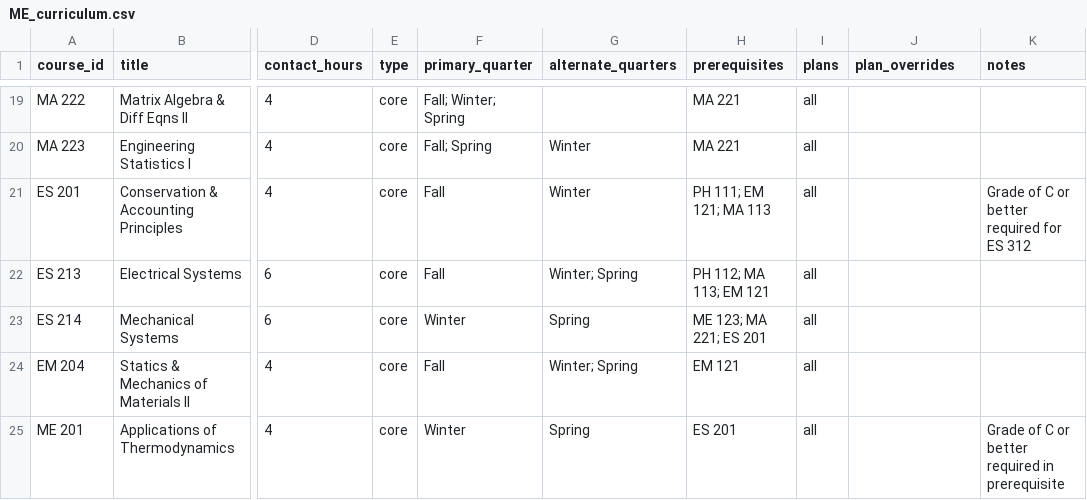
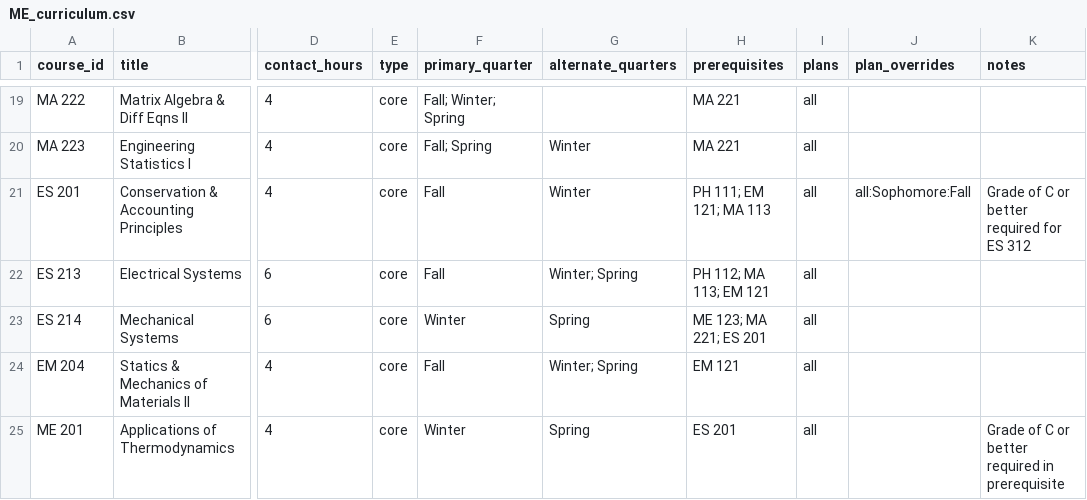
Before and after one commit to kevpatha/RHIT_Advising, a CSV file: ME_curriculum.csv, drawn as a sheet; only a part is shown, gaps mark what is left out; the diff names each change by its address in the sheet, - before the commit and + after, or states it on an @@ line.

```diff
--- a/ME_curriculum.csv
+++ b/ME_curriculum.csv
-J21 (plan_overrides): (empty)
+J21 (plan_overrides): all:Sophomore:Fall
```
Also changed, not shown: 1 other file.
